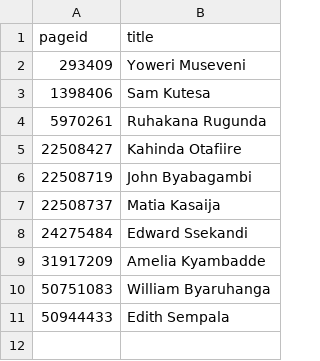
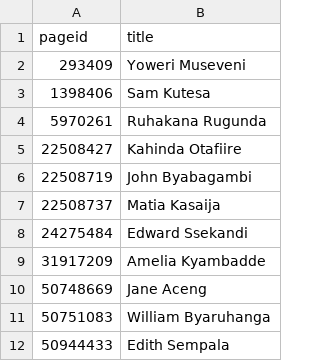
Before and after one commit to every-politician-scrapers/uganda-ministers, a CSV file: enwiki/index.csv, drawn as a sheet; the diff names each change by its address in the sheet, - before the commit and + after, or states it on an @@ line.

```diff
--- a/enwiki/index.csv
+++ b/enwiki/index.csv
+row 10: 50748669 | Jane Aceng
```
Also changed, not shown: 2 other files.
